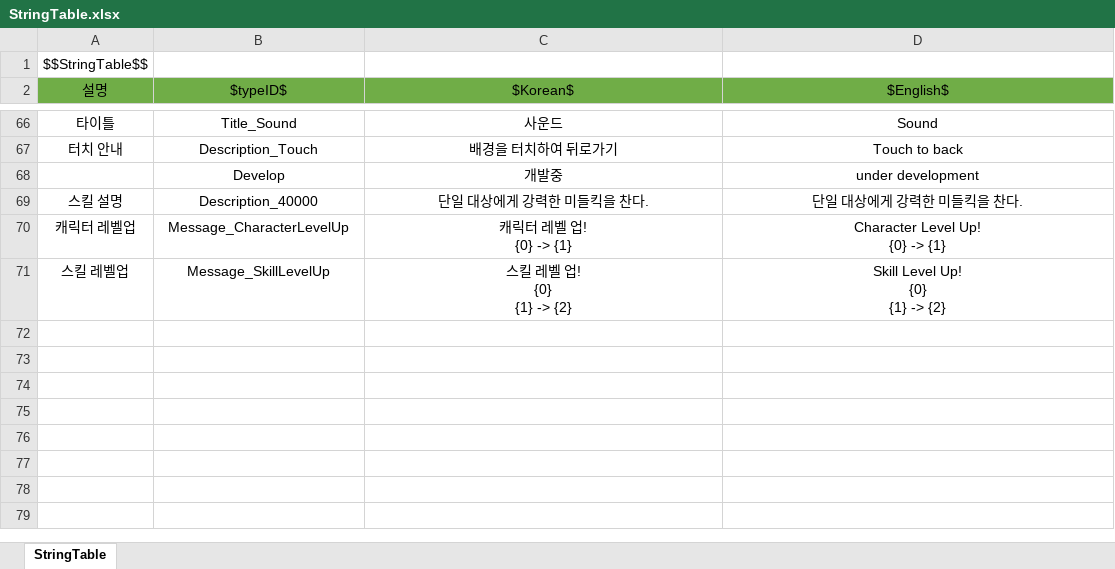
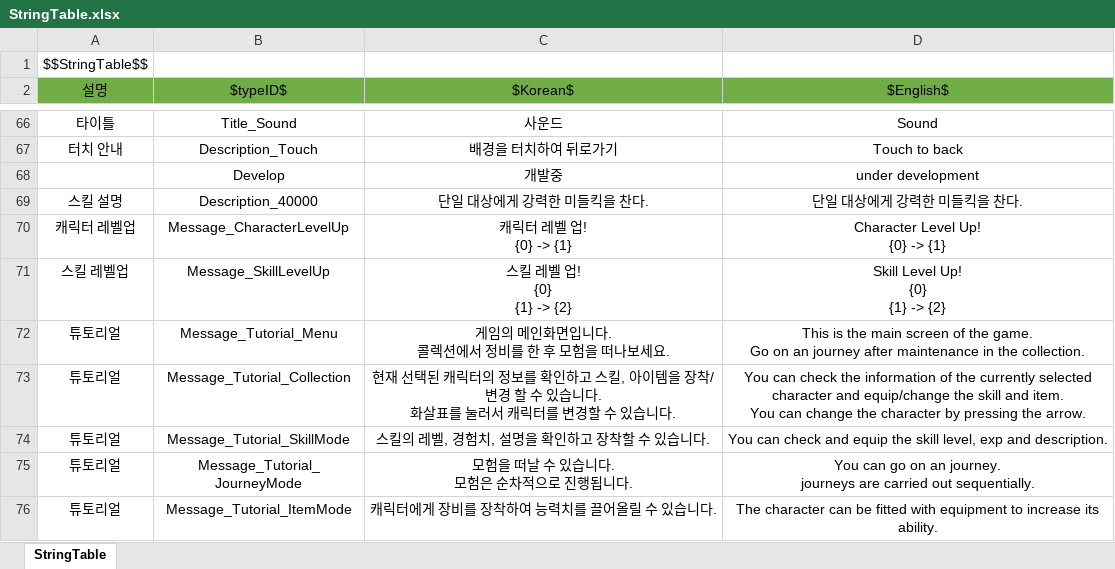
Before and after one commit to wjdgh9577/Unity3D, an Excel workbook: 자작/BeatFighter/Sheets/StringTable.xlsx, sheet StringTable, drawn as a sheet; only a part is shown, gaps mark what is left out; values as stored, in another font and other column widths than the file's, no borders; ↵ is a line break in a cell; the diff names each change by its address in the sheet, - before the commit and + after, or states it on an @@ line.

Commit message:
튜토리얼 팝업 추가

```diff
--- a/자작/BeatFighter/Sheets/StringTable.xlsx (sheet StringTable)
+++ b/자작/BeatFighter/Sheets/StringTable.xlsx (sheet StringTable)
+row 72: 튜토리얼 | Message_Tutorial_Menu | 게임의 메인화면입니다. ↵ 콜렉션에서 정비를 한 후 모험을 떠나보세요. | This is the main screen of the game. ↵ Go on an journey after maintenance in the collection.
+row 73: 튜토리얼 | Message_Tutorial_Collection | 현재 선택된 캐릭터의 정보를 확인하고 스킬, 아이템을 장착/변경 할 수 있습니다. ↵ 화살표를 눌러서 캐릭터를 변경할 수 있습니다. | You can check the information of the currently selected character and equip/change the skill and item. ↵ You can change the character by pressing the arrow.
+row 74: 튜토리얼 | Message_Tutorial_SkillMode | 스킬의 레벨, 경험치, 설명을 확인하고 장착할 수 있습니다. | You can check and equip the skill level, exp and description.
+row 75: 튜토리얼 | Message_Tutorial_JourneyMode | 모험을 떠날 수 있습니다. ↵ 모험은 순차적으로 진행됩니다. | You can go on an journey. ↵ journeys are carried out sequentially.
+row 76: 튜토리얼 | Message_Tutorial_ItemMode | 캐릭터에게 장비를 장착하여 능력치를 끌어올릴 수 있습니다. | The character can be fitted with equipment to increase its ability.
```
Also changed, not shown: 8 other files.
